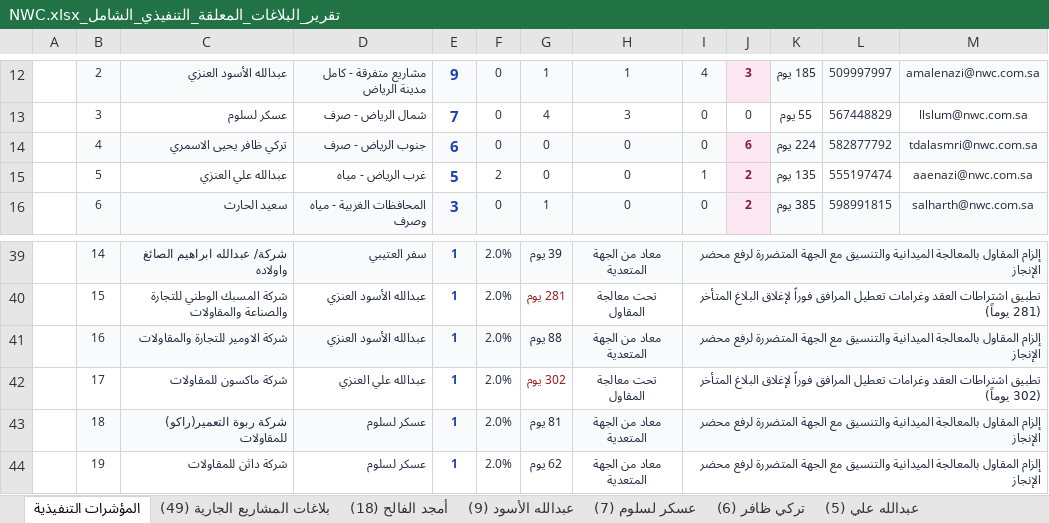
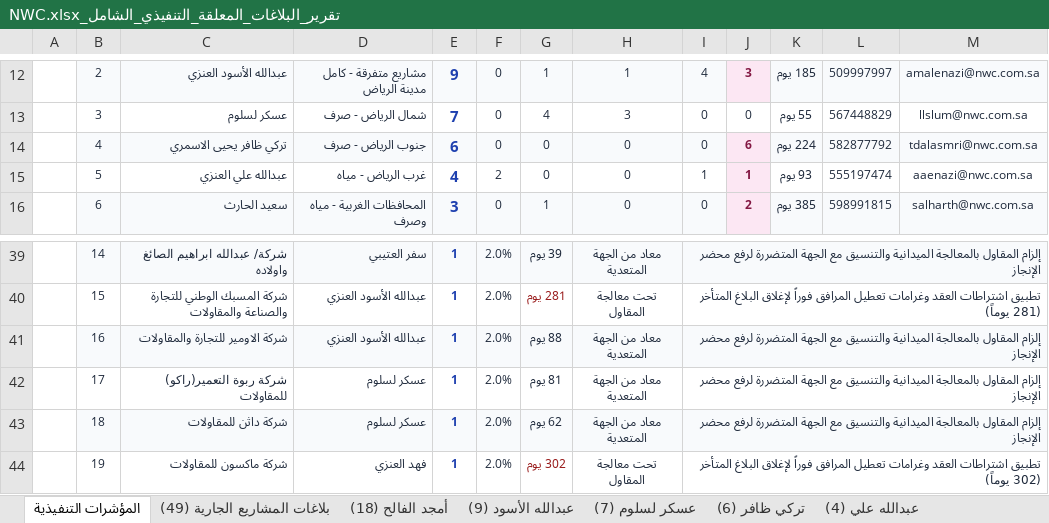
Before and after one commit to abuahad2000/encroachment-tracker, an Excel workbook: XLSX/تقرير_البلاغات_المعلقة_التنفيذي_الشامل_NWC.xlsx, sheet المؤشرات التنفيذية, drawn as a sheet; only a part is shown, gaps mark what is left out; values as stored, in another font and other column widths than the file's, no borders; removed rows and columns are numbered as before the commit, all else as after; the diff names each change by its address in the sheet, - before the commit and + after, or states it on an @@ line.

```diff
--- a/XLSX/تقرير_البلاغات_المعلقة_التنفيذي_الشامل_NWC.xlsx (sheet المؤشرات التنفيذية)
+++ b/XLSX/تقرير_البلاغات_المعلقة_التنفيذي_الشامل_NWC.xlsx (sheet المؤشرات التنفيذية)
-sheet tab: عبدالله علي (5)
+sheet tab: عبدالله علي (4)
-E15: 5
+E15: 4
-J15: 2
+J15: 1
-K15: 135 يوم
+K15: 93 يوم
-row 42:  | 17 | شركة ماكسون للمقاولات | عبدالله علي العنزي | 1 | 2.0% | 302 يوم | تحت معالجة المقاول | تطبيق اشتراطات العقد وغرامات تعطيل المرافق فوراً لإغلاق البلاغ المتأخر (302 يوماً)
-B42: 18
+B42: 17
-B42:M42 fill: #F8FAFC
+B42:M42 fill: none
-B43: 19
+B43: 18
-B43:M43 fill: none
+B43:M43 fill: #F8FAFC
+row 44:  | 19 | شركة ماكسون للمقاولات | فهد العنزي | 1 | 2.0% | 302 يوم | تحت معالجة المقاول | تطبيق اشتراطات العقد وغرامات تعطيل المرافق فوراً لإغلاق البلاغ المتأخر (302 يوماً)
```
Also changed, not shown: sheet عبدالله علي (4), sheet بلاغات المشاريع الجارية (49), sheet كافة المعلق بالشركة (2424), 7 other files.
